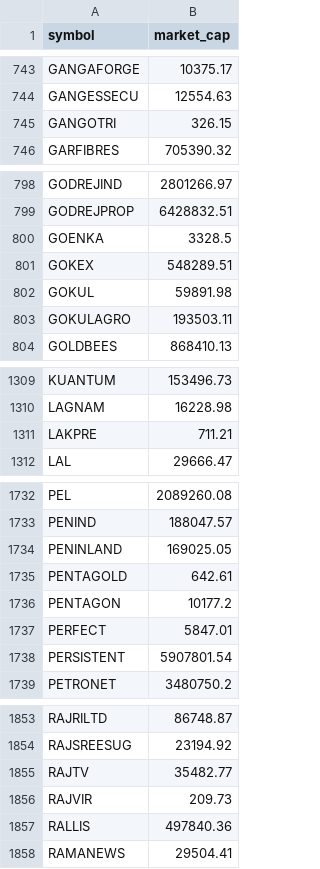
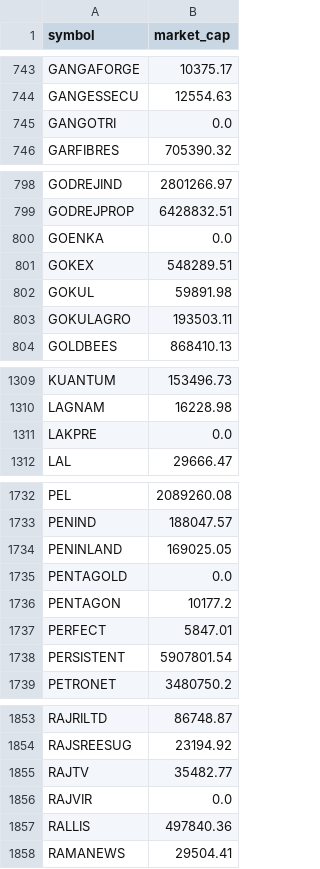
Before and after one commit to nikunjbaheti/NSE-Insider-Trading, a CSV file: mktcap.csv, drawn as a sheet; only a part is shown, gaps mark what is left out; the diff covers the shown part only.

```diff
--- a/mktcap.csv
+++ b/mktcap.csv
@@ -744,3 +744,3 @@ GANGAFORGE,10375.17
 GANGESSECU,12554.63
-GANGOTRI,326.15
+GANGOTRI,0.0
 GARFIBRES,705390.32
@@ -799,3 +799,3 @@ GODREJIND,2801266.97
 GODREJPROP,6428832.51
-GOENKA,3328.5
+GOENKA,0.0
 GOKEX,548289.51
@@ -1310,3 +1310,3 @@ KUANTUM,153496.73
 LAGNAM,16228.98
-LAKPRE,711.21
+LAKPRE,0.0
 LAL,29666.47
@@ -1734,3 +1734,3 @@ PENIND,188047.57
 PENINLAND,169025.05
-PENTAGOLD,642.61
+PENTAGOLD,0.0
 PENTAGON,10177.2
@@ -1855,3 +1855,3 @@ RAJSREESUG,23194.92
 RAJTV,35482.77
-RAJVIR,209.73
+RAJVIR,0.0
 RALLIS,497840.36
```
Also changed, not shown: 11 edited cells elsewhere in this file.
